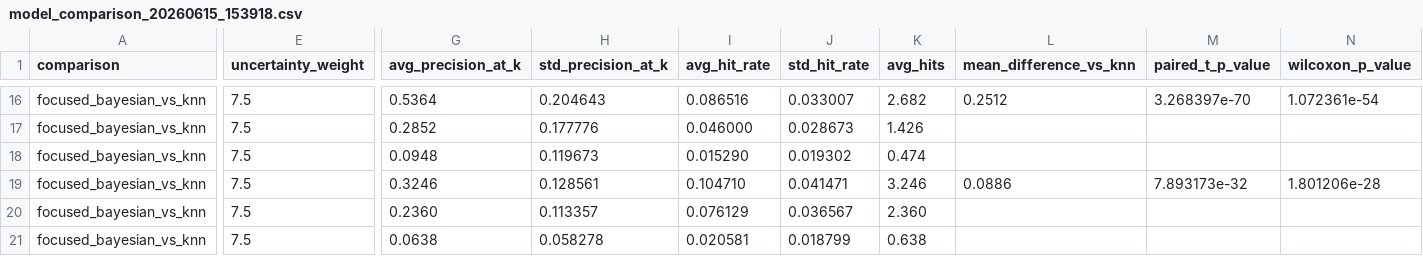
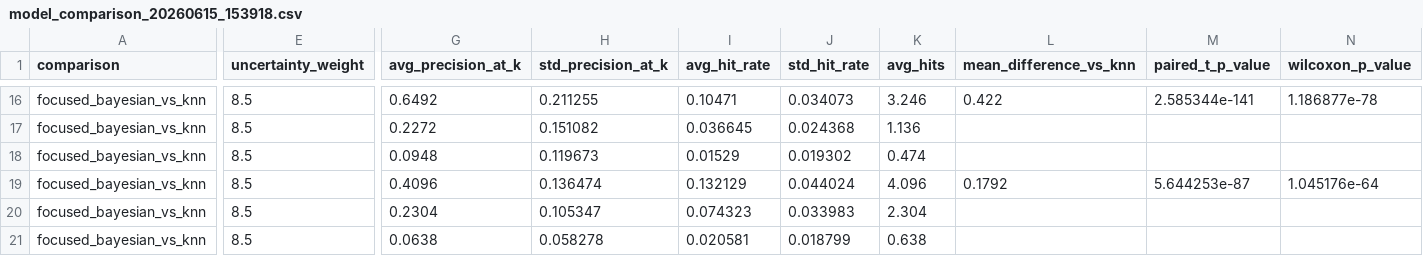
Before and after one commit to sidmetikala-dev/anirec_v2, a CSV file: metrics/model_comparison_20260615_153918.csv, drawn as a sheet; only a part is shown, gaps mark what is left out; the diff covers the shown part only; the diff names each change by its address in the sheet, - before the commit and + after, or states it on an @@ line.

```diff
--- a/metrics/model_comparison_20260615_153918.csv
+++ b/metrics/model_comparison_20260615_153918.csv
-E16:E21 (uncertainty_weight): 7.5
+E16:E21 (uncertainty_weight): 8.5
-G16 (avg_precision_at_k): 0.5364
+G16 (avg_precision_at_k): 0.6492
-H16 (std_precision_at_k): 0.204643
+H16 (std_precision_at_k): 0.211255
-I16 (avg_hit_rate): 0.086516
+I16 (avg_hit_rate): 0.10471
-J16 (std_hit_rate): 0.033007
+J16 (std_hit_rate): 0.034073
-K16 (avg_hits): 2.682
+K16 (avg_hits): 3.246
-L16 (mean_difference_vs_knn): 0.2512
+L16 (mean_difference_vs_knn): 0.422
-M16 (paired_t_p_value): 3.268397e-70
+M16 (paired_t_p_value): 2.585344e-141
-N16 (wilcoxon_p_value): 1.072361e-54
+N16 (wilcoxon_p_value): 1.186877e-78
-G17 (avg_precision_at_k): 0.2852
+G17 (avg_precision_at_k): 0.2272
-H17 (std_precision_at_k): 0.177776
+H17 (std_precision_at_k): 0.151082
-I17 (avg_hit_rate): 0.046000
+I17 (avg_hit_rate): 0.036645
-J17 (std_hit_rate): 0.028673
+J17 (std_hit_rate): 0.024368
-K17 (avg_hits): 1.426
+K17 (avg_hits): 1.136
-I18 (avg_hit_rate): 0.015290
+I18 (avg_hit_rate): 0.01529
-G19 (avg_precision_at_k): 0.3246
+G19 (avg_precision_at_k): 0.4096
-H19 (std_precision_at_k): 0.128561
+H19 (std_precision_at_k): 0.136474
-I19 (avg_hit_rate): 0.104710
+I19 (avg_hit_rate): 0.132129
-J19 (std_hit_rate): 0.041471
+J19 (std_hit_rate): 0.044024
-K19 (avg_hits): 3.246
+K19 (avg_hits): 4.096
-L19 (mean_difference_vs_knn): 0.0886
+L19 (mean_difference_vs_knn): 0.1792
-M19 (paired_t_p_value): 7.893173e-32
+M19 (paired_t_p_value): 5.644253e-87
-N19 (wilcoxon_p_value): 1.801206e-28
+N19 (wilcoxon_p_value): 1.045176e-64
-G20 (avg_precision_at_k): 0.2360
+G20 (avg_precision_at_k): 0.2304
-H20 (std_precision_at_k): 0.113357
+H20 (std_precision_at_k): 0.105347
-I20 (avg_hit_rate): 0.076129
+I20 (avg_hit_rate): 0.074323
-J20 (std_hit_rate): 0.036567
+J20 (std_hit_rate): 0.033983
-K20 (avg_hits): 2.360
+K20 (avg_hits): 2.304
```
Also changed, not shown: 1 added row, 1 removed row and 81 edited cells elsewhere in this file, metrics/bayesian_uncertainty_tuning_20260615_153918.csv, 8 other files.
